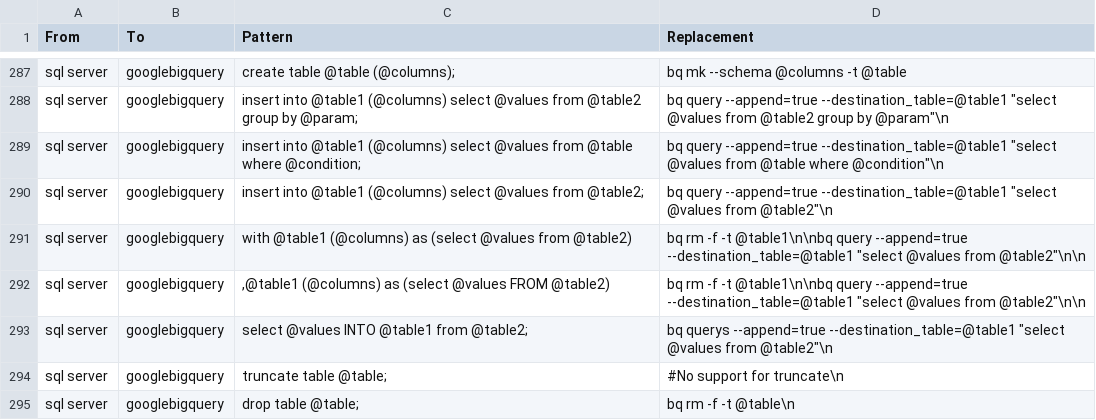
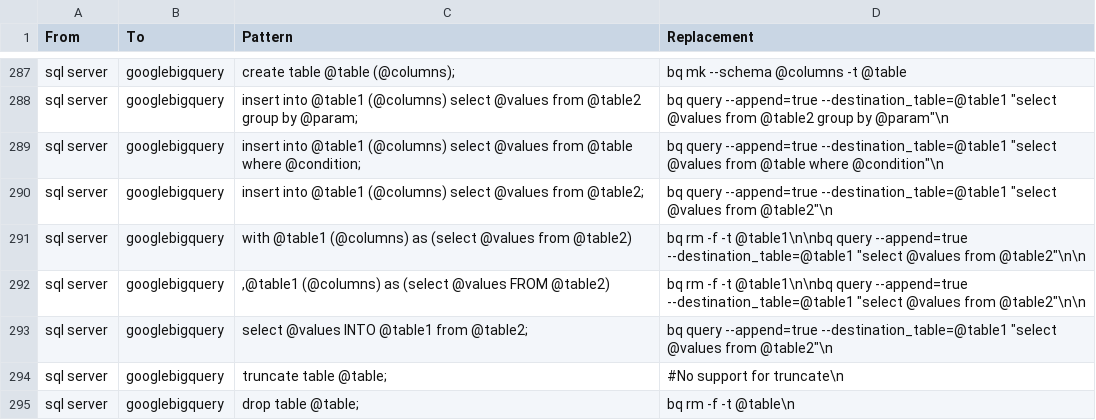
Before and after one commit to OHDSI/SqlRender, a CSV file: inst/csv/replacementPatterns.csv, drawn as a sheet; only a part is shown, gaps mark what is left out.

Commit message:
resolve a syntax error

```diff
--- a/inst/csv/replacementPatterns.csv
+++ b/inst/csv/replacementPatterns.csv
@@ -292,3 +292,3 @@ From,To,Pattern,Replacement
 "sql server","googlebigquery",",@table1 (@columns) as (select @values FROM @table2)","bq rm -f -t @table1\n\nbq query --append=true --destination_table=@table1 ""select @values from @table2""\n\n"
-"sql server","googlebigquery","select @values INTO @table1 from @table2;","bq querys --append=true --destination_table=@table1 ""select @values from @table2""\n"
+"sql server","googlebigquery","select @values INTO @table1 from @table2;","bq query --append=true --destination_table=@table1 ""select @values from @table2""\n"
 "sql server","googlebigquery","truncate table @table;","#No support for truncate\n"
```
